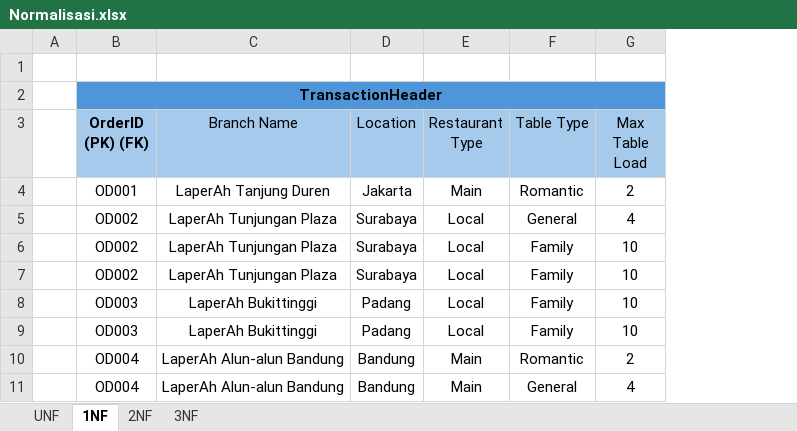
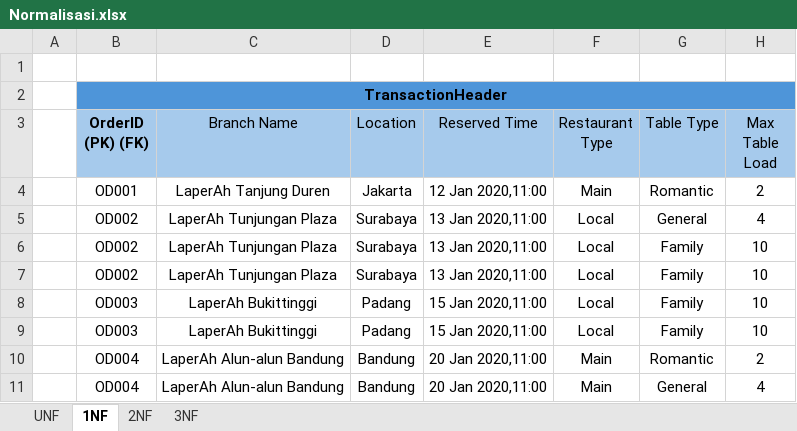
Before and after one commit to Andrew7-7/TugasAkhir_Restaurant_OOP, an Excel workbook: Normalisasi.xlsx, sheet 1NF, drawn as a sheet; only a part is shown; values as stored, in another font and other column widths than the file's, no borders; the diff names each change by its address in the sheet, - before the commit and + after, or states it on an @@ line.

```diff
--- a/Normalisasi.xlsx (sheet 1NF)
+++ b/Normalisasi.xlsx (sheet 1NF)
+column E (Reserved Time), rows 4-11: 12 Jan 2020,11:00 | 13 Jan 2020,11:00 | 13 Jan 2020,11:00 | 13 Jan 2020,11:00 | 15 Jan 2020,11:00 | 15 Jan 2020,11:00 | 20 Jan 2020,11:00 | 20 Jan 2020,11:00
```
Also changed, not shown: sheet 3NF, sheet 2NF, sheet UNF, 1 other file.
